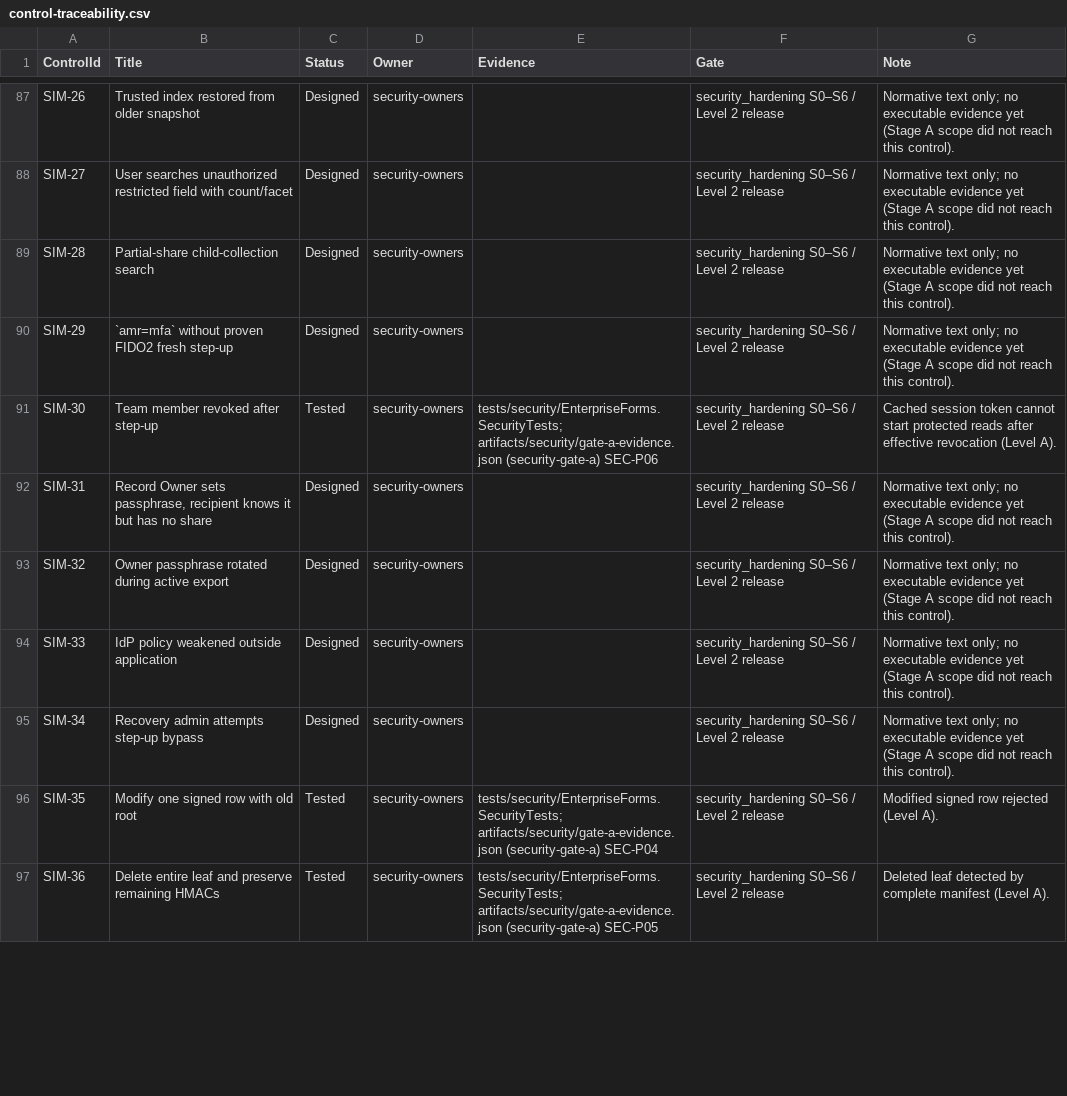
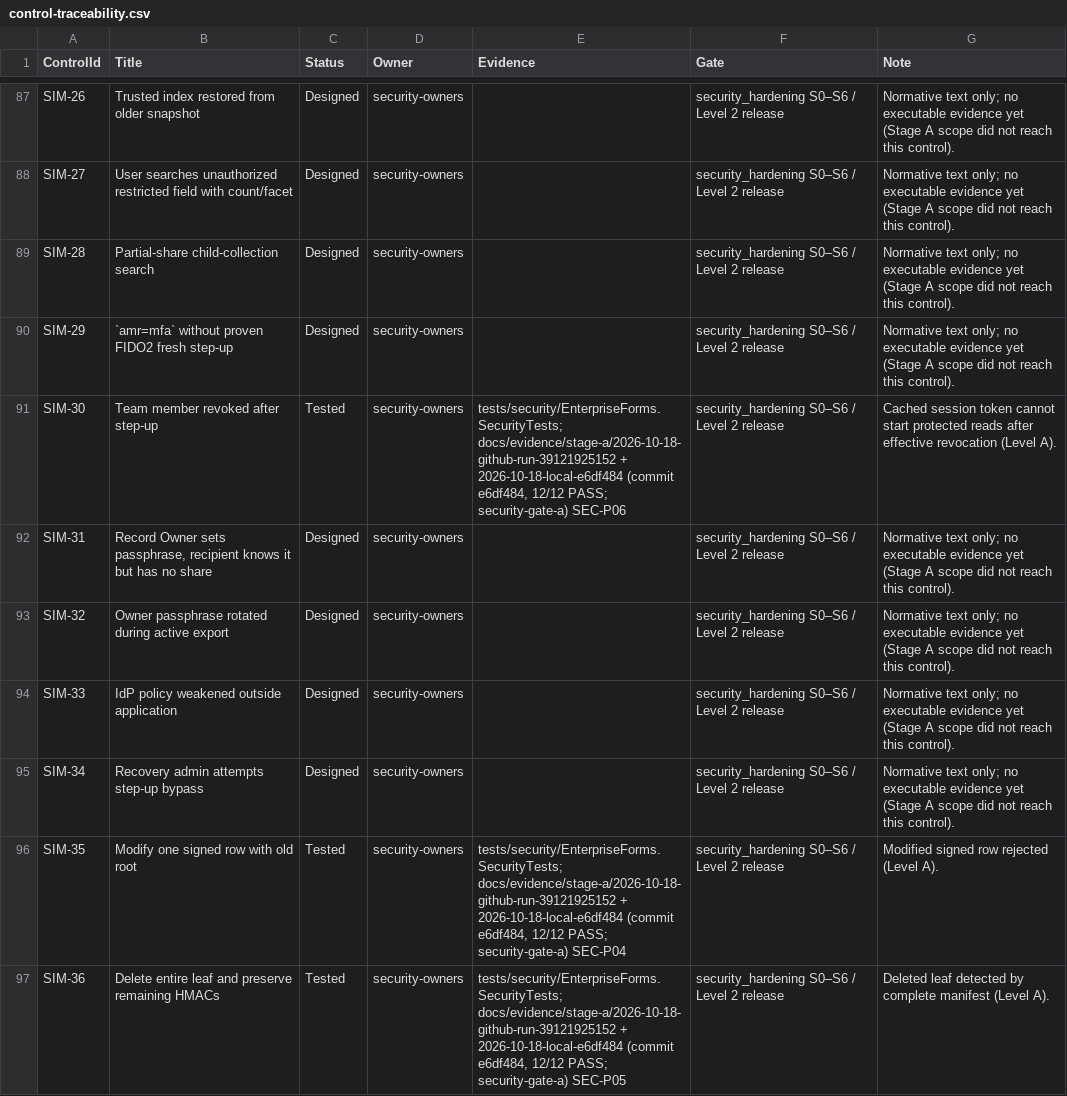
Before and after one commit to schipani/EnterpriseForms, a CSV file: docs/dynamic-forms/control-traceability.csv, drawn as a sheet; only a part is shown, gaps mark what is left out; the diff covers the shown part only.

```diff
--- a/docs/dynamic-forms/control-traceability.csv
+++ b/docs/dynamic-forms/control-traceability.csv
@@ -90,3 +90,3 @@ SIM-28,Partial-share child-collection search,Designed,security-owners,,security_
 SIM-29,`amr=mfa` without proven FIDO2 fresh step-up,Designed,security-owners,,security_hardening S0–S6 / Level 2 release,Normative text only; no executable evidence yet (Stage A scope did not reach this control).
-SIM-30,Team member revoked after step-up,Tested,security-owners,tests/security/EnterpriseForms.SecurityTests; artifacts/security/gate-a-evidence.json (security-gate-a) SEC-P06,security_hardening S0–S6 / Level 2 release,Cached session token cannot start protected reads after effective revocation (Level A).
+SIM-30,Team member revoked after step-up,Tested,security-owners,"tests/security/EnterpriseForms.SecurityTests; docs/evidence/stage-a/2026-10-18-github-run-39121925152 + 2026-10-18-local-e6df484 (commit e6df484, 12/12 PASS; security-gate-a) SEC-P06",security_hardening S0–S6 / Level 2 release,Cached session token cannot start protected reads after effective revocation (Level A).
 SIM-31,"Record Owner sets passphrase, recipient knows it but has no share",Designed,security-owners,,security_hardening S0–S6 / Level 2 release,Normative text only; no executable evidence yet (Stage A scope did not reach this control).
@@ -95,3 +95,3 @@ SIM-33,IdP policy weakened outside application,Designed,security-owners,,securit
 SIM-34,Recovery admin attempts step-up bypass,Designed,security-owners,,security_hardening S0–S6 / Level 2 release,Normative text only; no executable evidence yet (Stage A scope did not reach this control).
-SIM-35,Modify one signed row with old root,Tested,security-owners,tests/security/EnterpriseForms.SecurityTests; artifacts/security/gate-a-evidence.json (security-gate-a) SEC-P04,security_hardening S0–S6 / Level 2 release,Modified signed row rejected (Level A).
-SIM-36,Delete entire leaf and preserve remaining HMACs,Tested,security-owners,tests/security/EnterpriseForms.SecurityTests; artifacts/security/gate-a-evidence.json (security-gate-a) SEC-P05,security_hardening S0–S6 / Level 2 release,Deleted leaf detected by complete manifest (Level A).
+SIM-35,Modify one signed row with old root,Tested,security-owners,"tests/security/EnterpriseForms.SecurityTests; docs/evidence/stage-a/2026-10-18-github-run-39121925152 + 2026-10-18-local-e6df484 (commit e6df484, 12/12 PASS; security-gate-a) SEC-P04",security_hardening S0–S6 / Level 2 release,Modified signed row rejected (Level A).
+SIM-36,Delete entire leaf and preserve remaining HMACs,Tested,security-owners,"tests/security/EnterpriseForms.SecurityTests; docs/evidence/stage-a/2026-10-18-github-run-39121925152 + 2026-10-18-local-e6df484 (commit e6df484, 12/12 PASS; security-gate-a) SEC-P05",security_hardening S0–S6 / Level 2 release,Deleted leaf detected by complete manifest (Level A).
```
Also changed, not shown: 16 edited cells elsewhere in this file, 51 other files.
